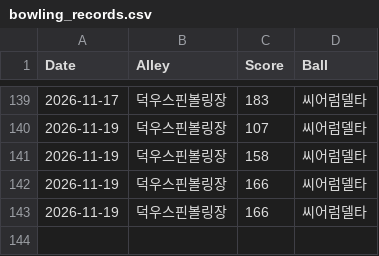
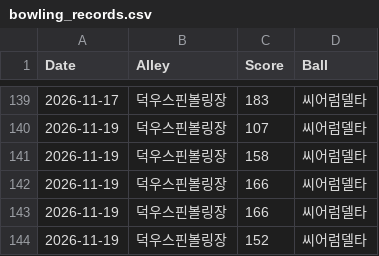
Before and after one commit to shadowqqq-bot/bowling, a CSV file: bowling_records.csv, drawn as a sheet; only a part is shown, gaps mark what is left out.

Commit message:
새 볼링 점수 추가

```diff
--- a/bowling_records.csv
+++ b/bowling_records.csv
@@ -143 +143,2 @@ Date,Alley,Score,Ball
 2026-11-19,덕우스핀볼링장,166,씨어럼델타
+2026-11-19,덕우스핀볼링장,152,씨어럼델타
```
